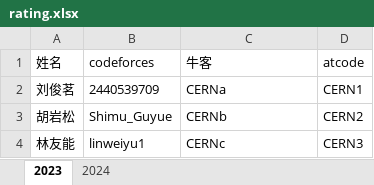
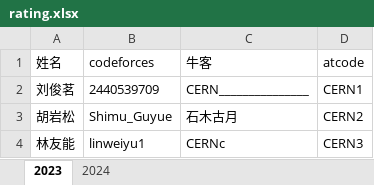
Before and after one commit to HNIST-17311-CERN/ACM-Rating.github.oi, an Excel workbook: java/src/main/resources/rating.xlsx, sheet 2023, drawn as a sheet; values as stored, in another font and other column widths than the file's, no borders; the diff names each change by its address in the sheet, - before the commit and + after, or states it on an @@ line.

```diff
--- a/java/src/main/resources/rating.xlsx (sheet 2023)
+++ b/java/src/main/resources/rating.xlsx (sheet 2023)
-C2 (牛客): CERNa
+C2 (牛客): CERN_______________
-C3 (牛客): CERNb
+C3 (牛客): 石木古月
```
Also changed, not shown: 3 other files.
